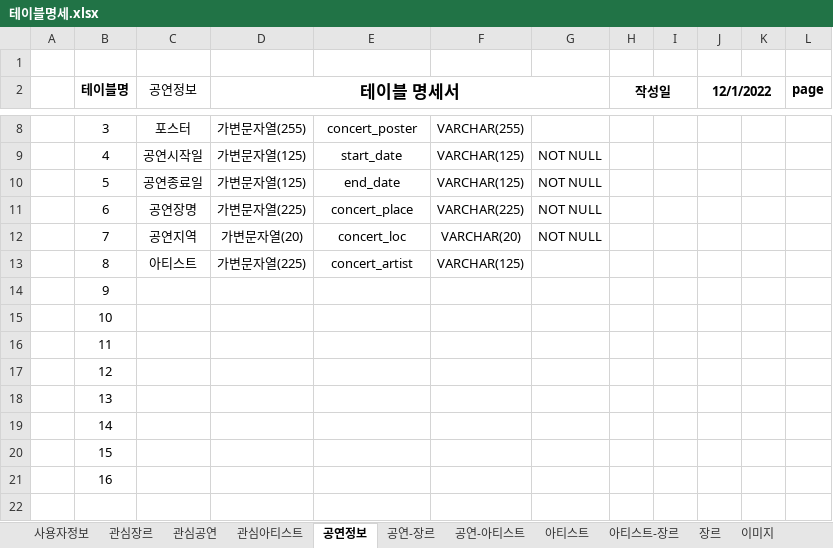
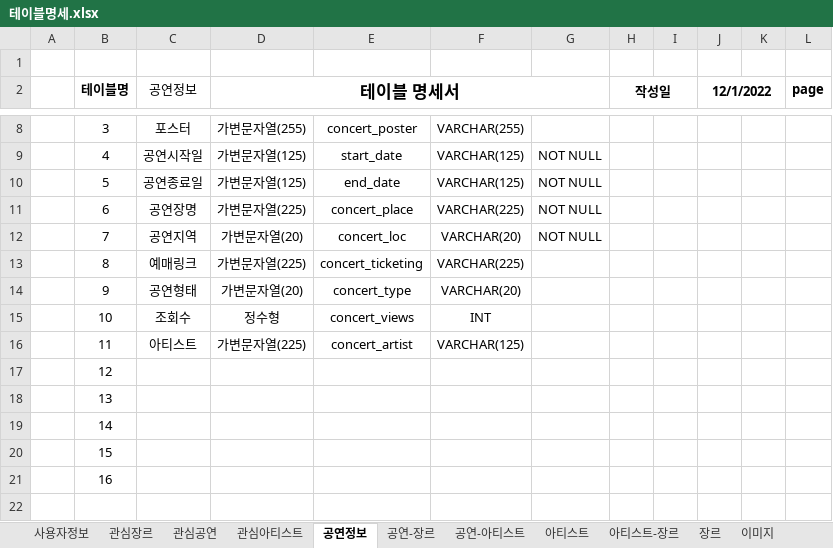
Before and after one commit to hanbyeol00/Biz_NodeJS_2022_10, an Excel workbook: tiget/document/테이블명세.xlsx, sheet 공연정보, drawn as a sheet; only a part is shown, gaps mark what is left out; values as stored, in another font and other column widths than the file's, no borders; the diff names each change by its address in the sheet, - before the commit and + after, or states it on an @@ line.

```diff
--- a/tiget/document/테이블명세.xlsx (sheet 공연정보)
+++ b/tiget/document/테이블명세.xlsx (sheet 공연정보)
-C13 (공연정보): 아티스트
+C13 (공연정보): 예매링크
-E13: concert_artist
+E13: concert_ticketing
-F13: VARCHAR(125)
+F13: VARCHAR(225)
-C14 (공연정보): (empty)
+C14 (공연정보): 공연형태
-D14 (테이블 명세서): (empty)
+D14 (테이블 명세서): 가변문자열(20)
-E14: (empty)
+E14: concert_type
-F14: (empty)
+F14: VARCHAR(20)
-C15 (공연정보): (empty)
+C15 (공연정보): 조회수
-D15 (테이블 명세서): (empty)
+D15 (테이블 명세서): 정수형
-E15: (empty)
+E15: concert_views
-F15: (empty)
+F15: INT
-C16 (공연정보): (empty)
+C16 (공연정보): 아티스트
-D16 (테이블 명세서): (empty)
+D16 (테이블 명세서): 가변문자열(225)
-E16: (empty)
+E16: concert_artist
-F16: (empty)
+F16: VARCHAR(125)
```
Also changed, not shown: tiget/document/데이터정보.xlsx, 50 other files.
